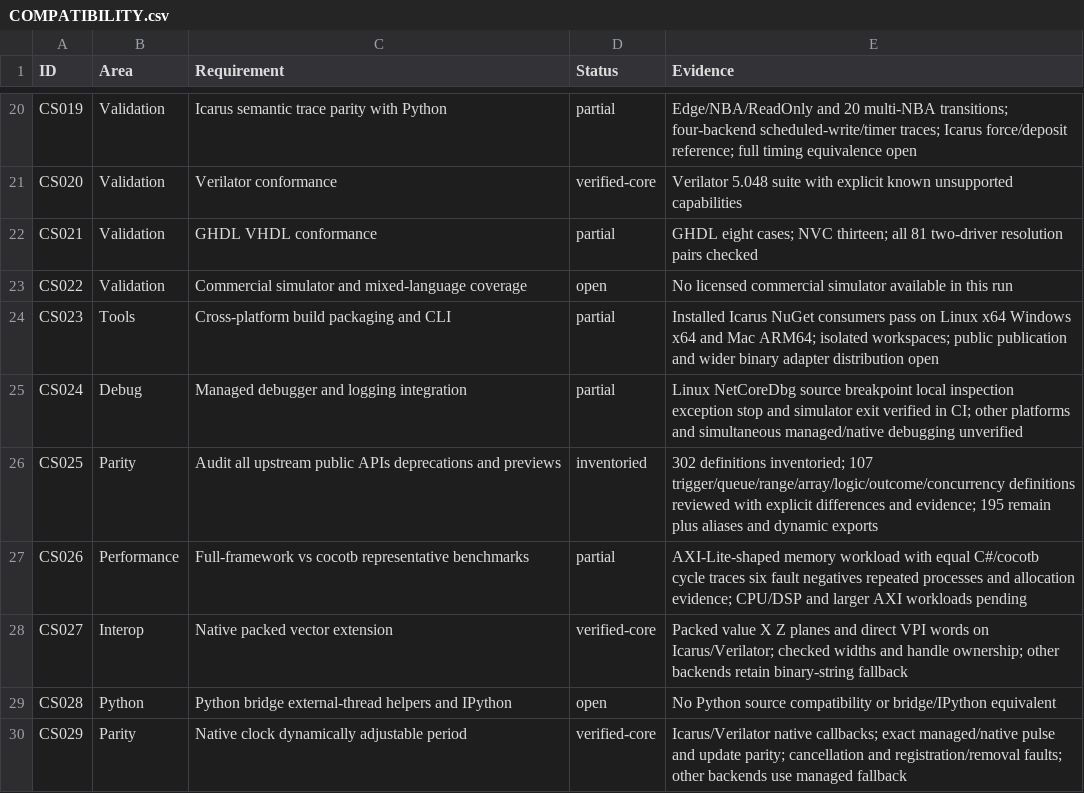
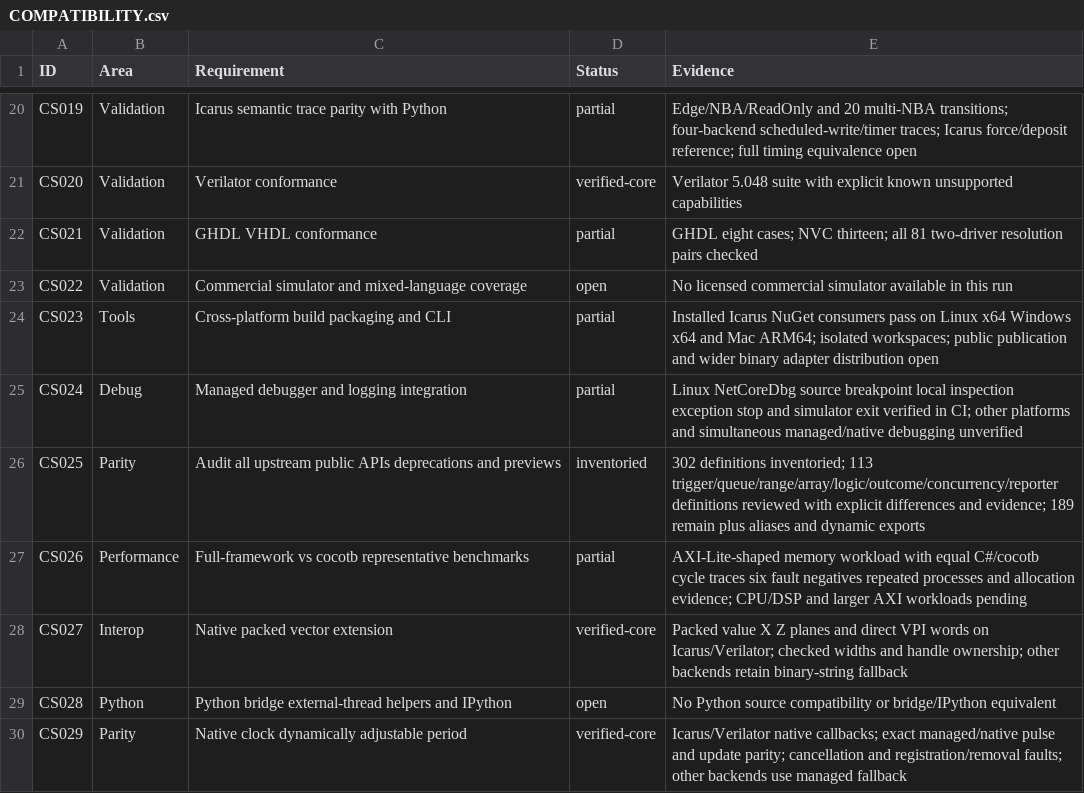
Before and after one commit to jeffadickson/SharpTestBench, a CSV file: docs/COMPATIBILITY.csv, drawn as a sheet; only a part is shown, gaps mark what is left out.

```diff
--- a/docs/COMPATIBILITY.csv
+++ b/docs/COMPATIBILITY.csv
@@ -25,3 +25,3 @@ CS023,Tools,Cross-platform build packaging and CLI,partial,Installed Icarus NuGe
 CS024,Debug,Managed debugger and logging integration,partial,Linux NetCoreDbg source breakpoint local inspection exception stop and simulator exit verified in CI; other platforms and simultaneous managed/native debugging unverified
-CS025,Parity,Audit all upstream public APIs deprecations and previews,inventoried,302 definitions inventoried; 107 trigger/queue/range/array/logic/outcome/concurrency definitions reviewed with explicit differences and evidence; 195 remain plus aliases and dynamic exports
+CS025,Parity,Audit all upstream public APIs deprecations and previews,inventoried,302 definitions inventoried; 113 trigger/queue/range/array/logic/outcome/concurrency/reporter definitions reviewed with explicit differences and evidence; 189 remain plus aliases and dynamic exports
 CS026,Performance,Full-framework vs cocotb representative benchmarks,partial,AXI-Lite-shaped memory workload with equal C#/cocotb cycle traces six fault negatives repeated processes and allocation evidence; CPU/DSP and larger AXI workloads pending
```
Also changed, not shown: 8 other files.
